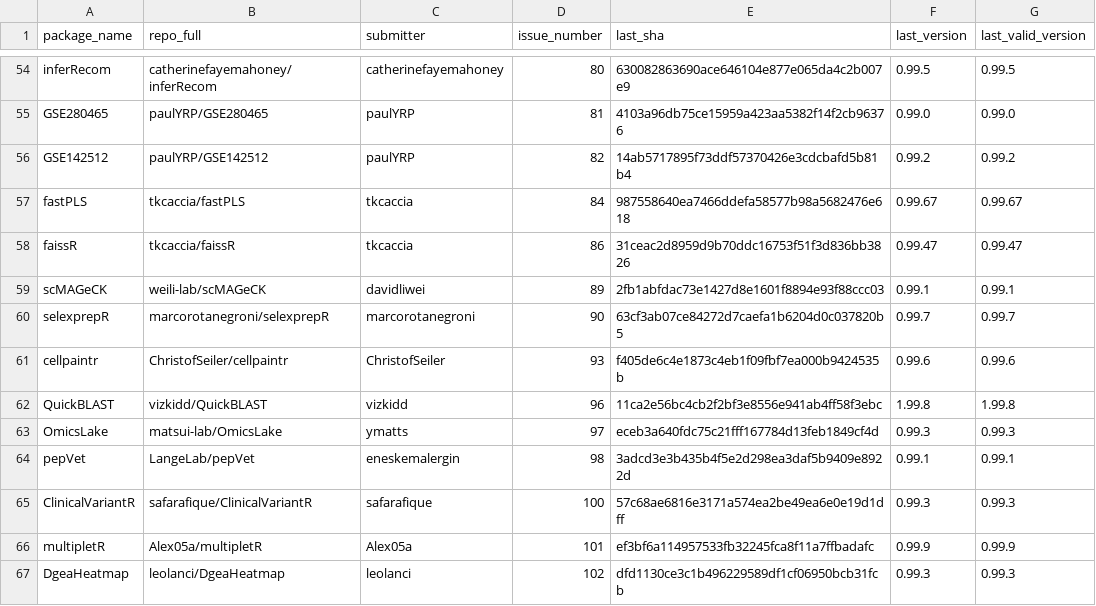
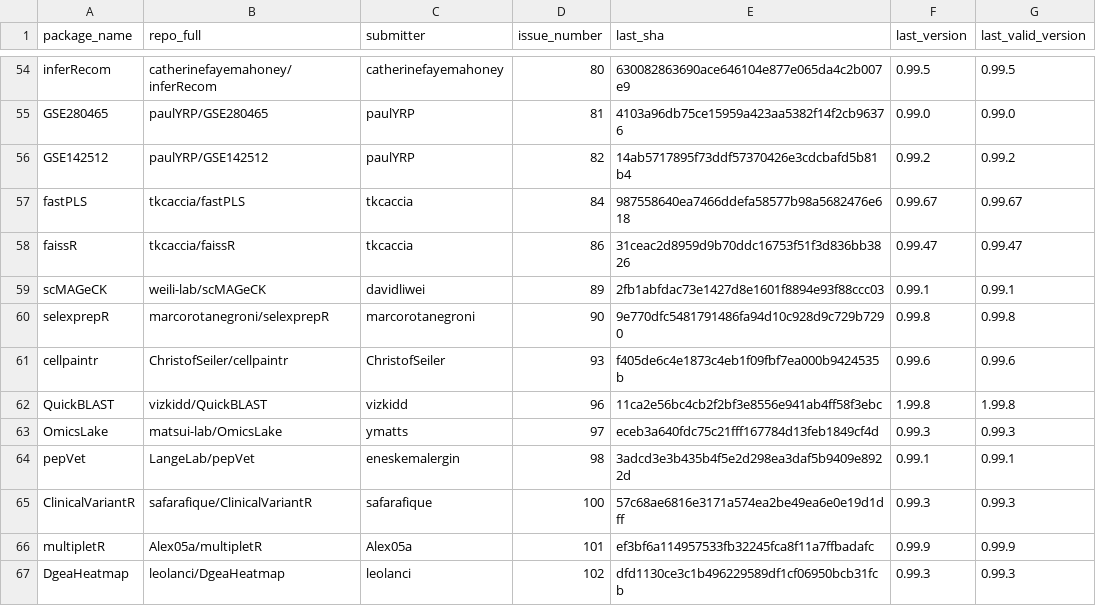
Before and after one commit to Bioconductor/BiocContributions, a CSV file: submissions/submitted_packages.csv, drawn as a sheet; only a part is shown, gaps mark what is left out.

Commit message:
Update build SHAs and versions

```diff
--- a/submissions/submitted_packages.csv
+++ b/submissions/submitted_packages.csv
@@ -59,3 +59,3 @@ faissR,tkcaccia/faissR,tkcaccia,86,31ceac2d8959d9b70ddc16753f51f3d836bb3826,0.99
 scMAGeCK,weili-lab/scMAGeCK,davidliwei,89,2fb1abfdac73e1427d8e1601f8894e93f88ccc03,0.99.1,0.99.1
-selexprepR,marcorotanegroni/selexprepR,marcorotanegroni,90,63cf3ab07ce84272d7caefa1b6204d0c037820b5,0.99.7,0.99.7
+selexprepR,marcorotanegroni/selexprepR,marcorotanegroni,90,9e770dfc5481791486fa94d10c928d9c729b7290,0.99.8,0.99.8
 cellpaintr,ChristofSeiler/cellpaintr,ChristofSeiler,93,f405de6c4e1873c4eb1f09fbf7ea000b9424535b,0.99.6,0.99.6
```
